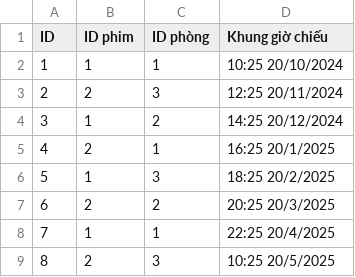
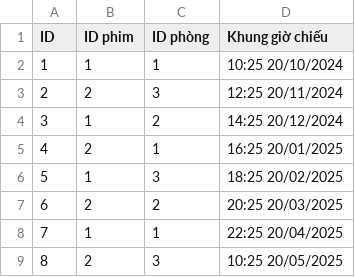
Before and after one commit to TaiLeNee/Cinema-Management, a CSV file: DATA/showtimes.csv, drawn as a sheet.

```diff
--- a/DATA/showtimes.csv
+++ b/DATA/showtimes.csv
@@ -4,6 +4,6 @@ ID,ID phim, ID phòng, Khung giờ chiếu
 3,1,2,14:25 20/12/2024
-4,2,1,16:25 20/1/2025
-5,1,3,18:25 20/2/2025
-6,2,2,20:25 20/3/2025
-7,1,1,22:25 20/4/2025
-8,2,3,10:25 20/5/2025
+4,2,1,16:25 20/01/2025
+5,1,3,18:25 20/02/2025
+6,2,2,20:25 20/03/2025
+7,1,1,22:25 20/04/2025
+8,2,3,10:25 20/05/2025
```
Also changed, not shown: DATA/movies.csv, 15 other files.
